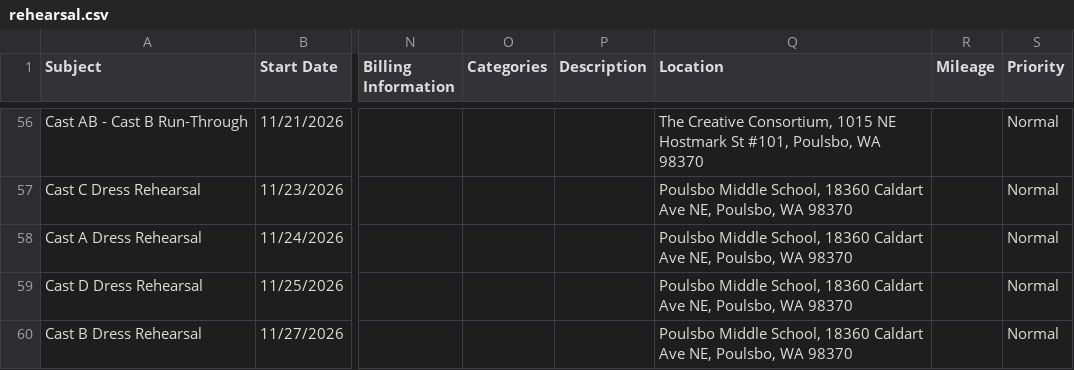
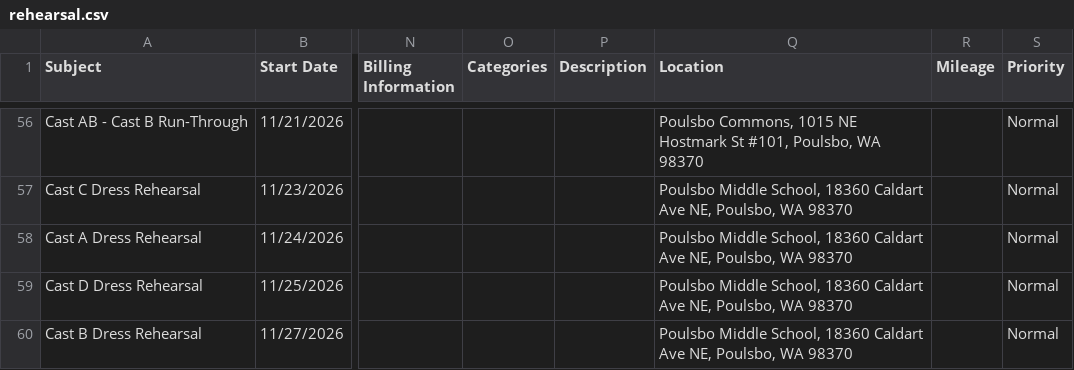
Before and after one commit to thebogdan/annie-calendar, a CSV file: rehearsal.csv, drawn as a sheet; only a part is shown, gaps mark what is left out; the diff covers the shown part only; the diff names each change by its address in the sheet, - before the commit and + after, or states it on an @@ line.

Commit message:
Rename rehearsal venue to Poulsbo Commons

```diff
--- a/rehearsal.csv
+++ b/rehearsal.csv
-Q56 (Location): The Creative Consortium, 1015 NE…
+Q56 (Location): Poulsbo Commons, 1015 NE…
```
Also changed, not shown: 49 edited cells elsewhere in this file, dancers.csv, group.csv, 4 other files.
